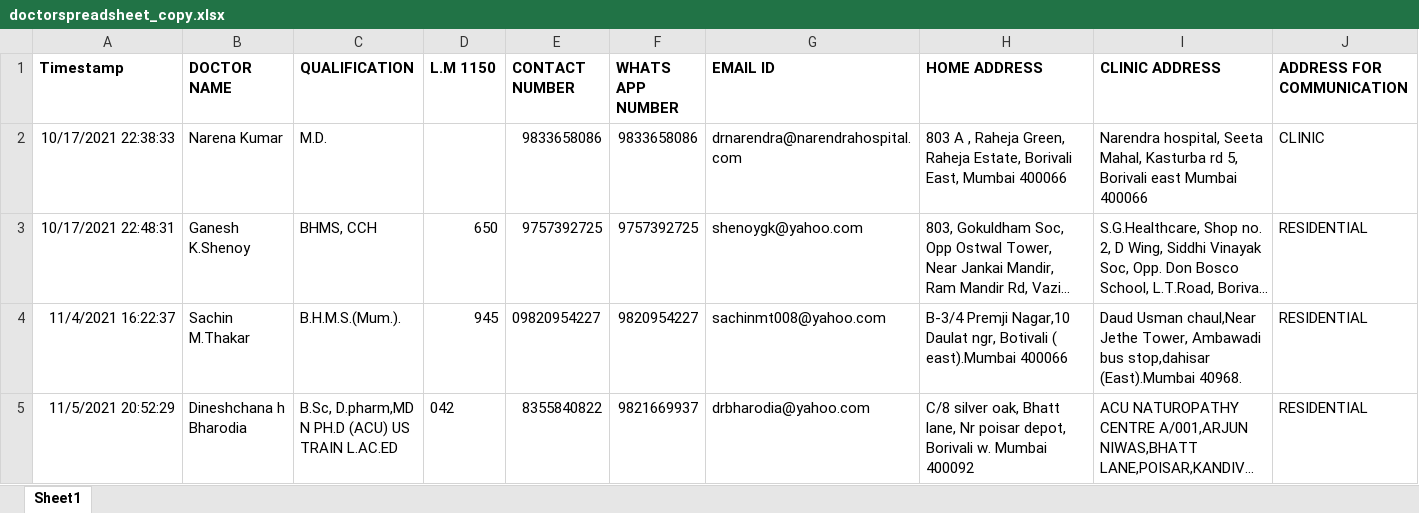
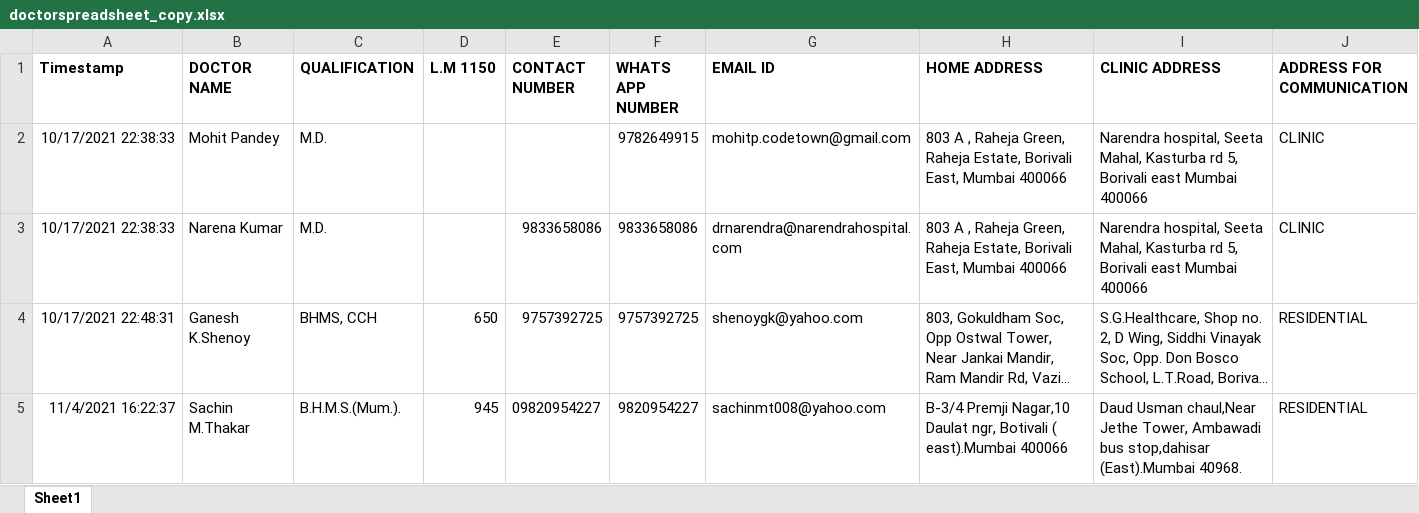
Before and after one commit to gauravjain0761/BMB-Backend-Node, an Excel workbook: doctorspreadsheet_copy.xlsx, sheet Sheet1, drawn as a sheet; only a part is shown; the shorter side is filled out with more unchanged rows; long unchanged cells end in …; values as stored, in another font and other column widths than the file's, no borders; charts and pictures not drawn; the diff names each change by its address in the sheet, - before the commit and + after, or states it on an @@ line.

```diff
--- a/doctorspreadsheet_copy.xlsx (sheet Sheet1)
+++ b/doctorspreadsheet_copy.xlsx (sheet Sheet1)
+row 2: 10/17/2021 22:38:33 | Mohit Pandey | M.D. |  |  | 9782649915 | mohitp.codetown@gmail.com | 803 A , Raheja Green, Raheja Estate, Borivali East, Mumbai 400066 | Narendra hospital, Seeta Mahal, Kasturba rd 5, Borivali east Mumbai 400066 | CLINIC
```
Also changed, not shown: 3 other files.
